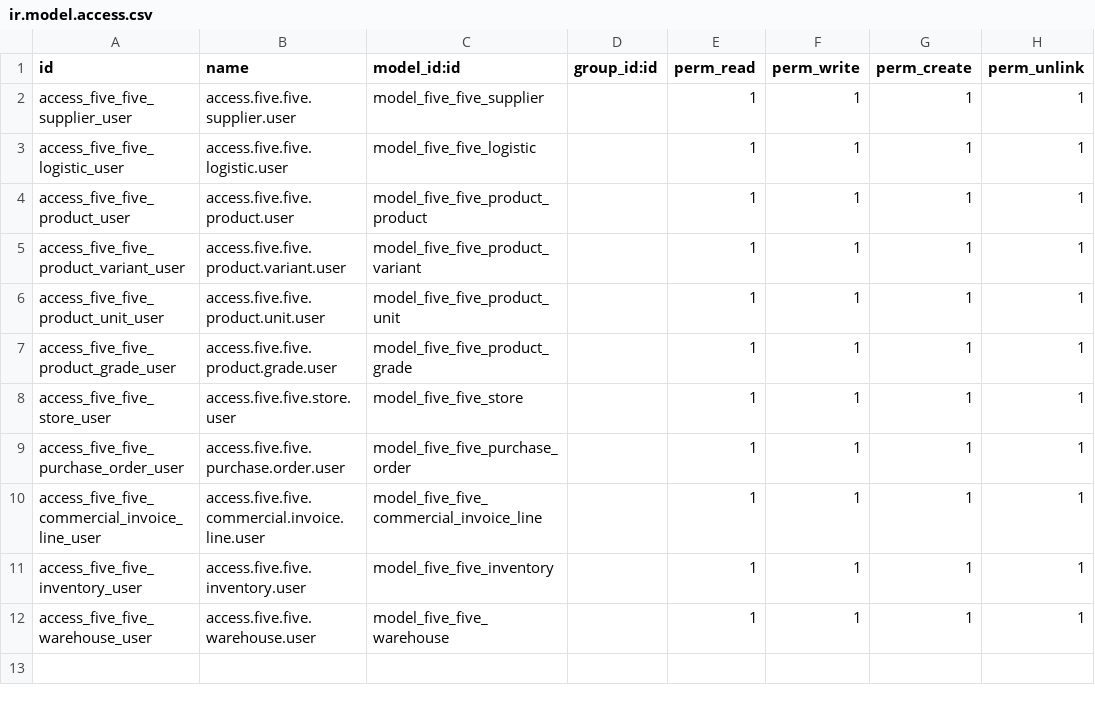
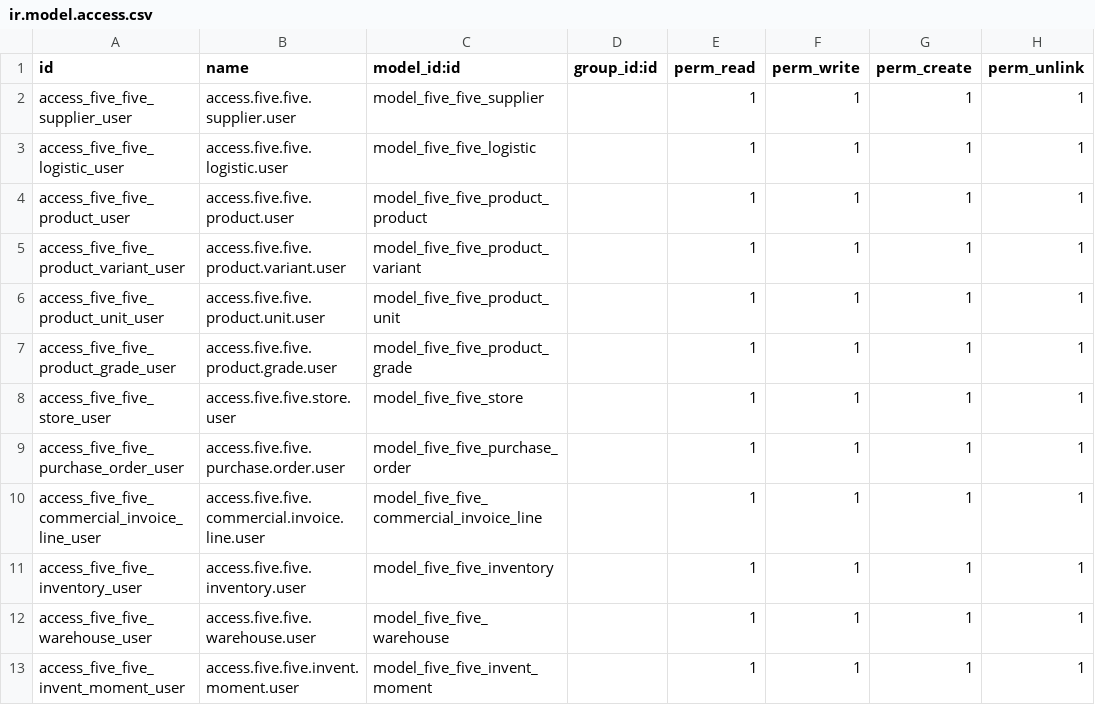
Before and after one commit to Life-Cycle-Dev/fivefive-odoo, a CSV file: src/fivefive_custom/security/ir.model.access.csv, drawn as a sheet.

Commit message:
create inventory,warehouse,invent_moment

```diff
--- a/src/fivefive_custom/security/ir.model.access.csv
+++ b/src/fivefive_custom/security/ir.model.access.csv
@@ -12 +12,2 @@ access_five_five_inventory_user,access.five.five.inventory.user,model_five_five_
 access_five_five_warehouse_user,access.five.five.warehouse.user,model_five_five_warehouse,,1,1,1,1
+access_five_five_invent_moment_user,access.five.five.invent.moment.user,model_five_five_invent_moment,,1,1,1,1
```
Also changed, not shown: 10 other files.
